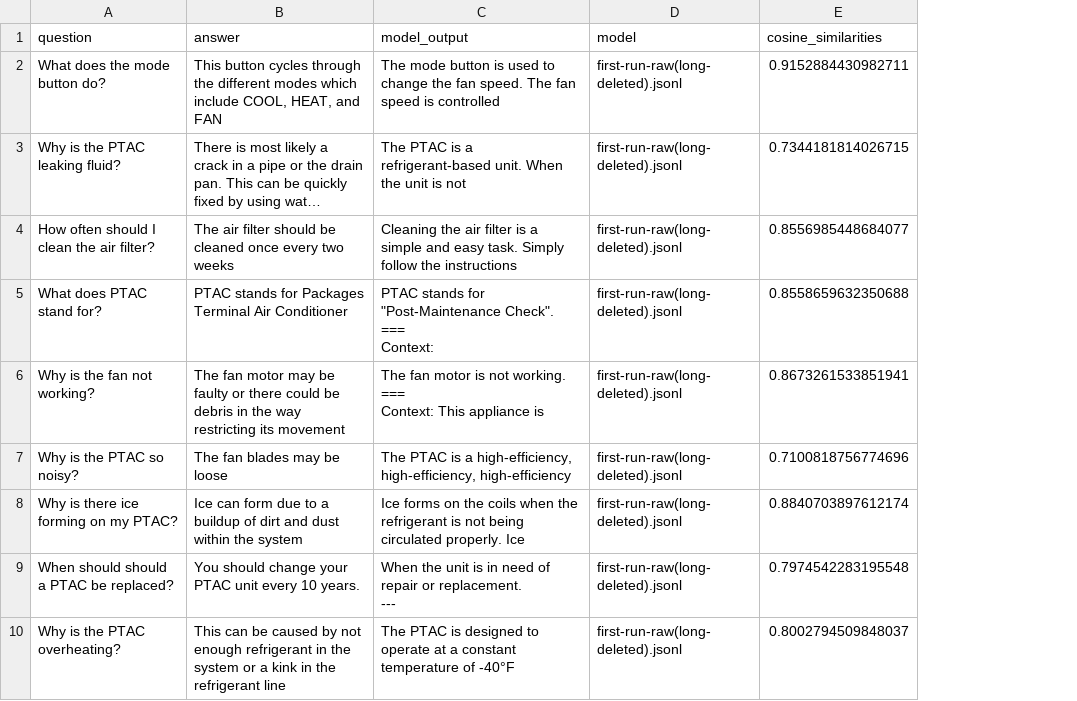
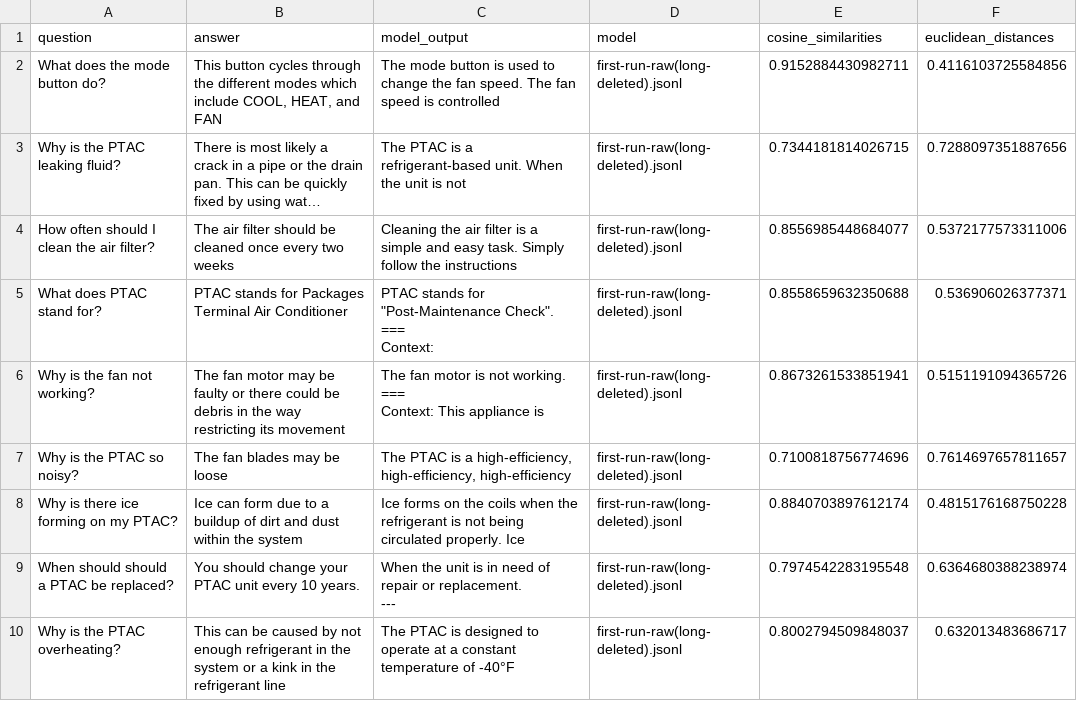
Before and after one commit to RhodesKeegan/DirectSupplyProject, a CSV file: openai/files/embeddings/2022-04-20-09-45-41/model_output_with_scores.csv, drawn as a sheet; only a part is shown; long unchanged cells end in …; the diff names each change by its address in the sheet, - before the commit and + after, or states it on an @@ line.

Commit message:
added euclidean distances to validation set stuff

```diff
--- a/openai/files/embeddings/2022-04-20-09-45-41/model_output_with_scores.csv
+++ b/openai/files/embeddings/2022-04-20-09-45-41/model_output_with_scores.csv
+column F (euclidean_distances), rows 2-10: 0.4116103725584856 | 0.7288097351887656 | 0.5372177573311006 | 0.536906026377371 | 0.5151191094365726 | 0.7614697657811657 | 0.4815176168750228 | 0.6364680388238974 | 0.632013483686717
```
Also changed, not shown: 3 other files.
